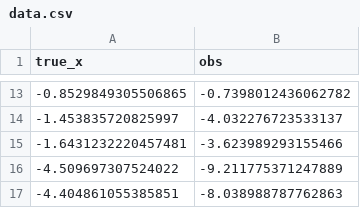
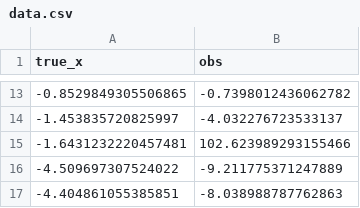
Before and after one commit to psg-mit/muf-ci, a CSV file: benchmarks/envnoise/programs/data/data.csv, drawn as a sheet; only a part is shown, gaps mark what is left out.

Commit message:
envnoise

```diff
--- a/benchmarks/envnoise/programs/data/data.csv
+++ b/benchmarks/envnoise/programs/data/data.csv
@@ -14,3 +14,3 @@ true_x, obs
 -1.453835720825997, -4.032276723533137
--1.6431232220457481, -3.623989293155466
+-1.6431232220457481, 102.623989293155466
 -4.509697307524022, -9.211775371247889
```
